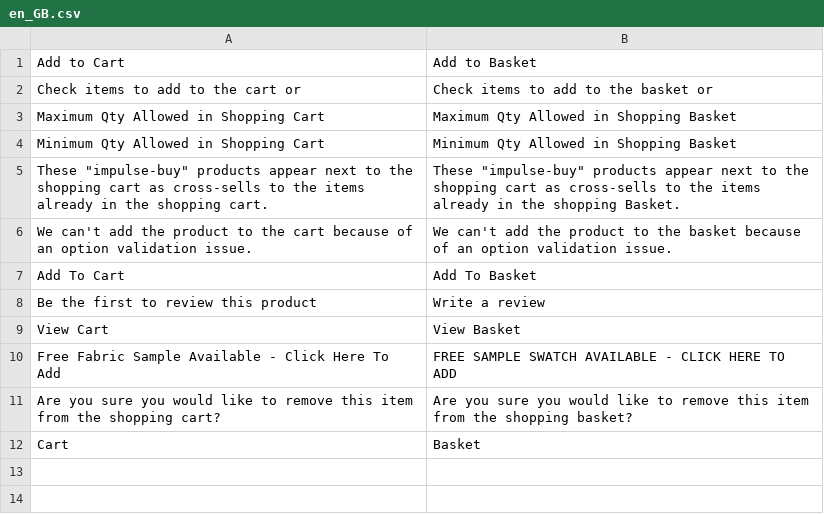
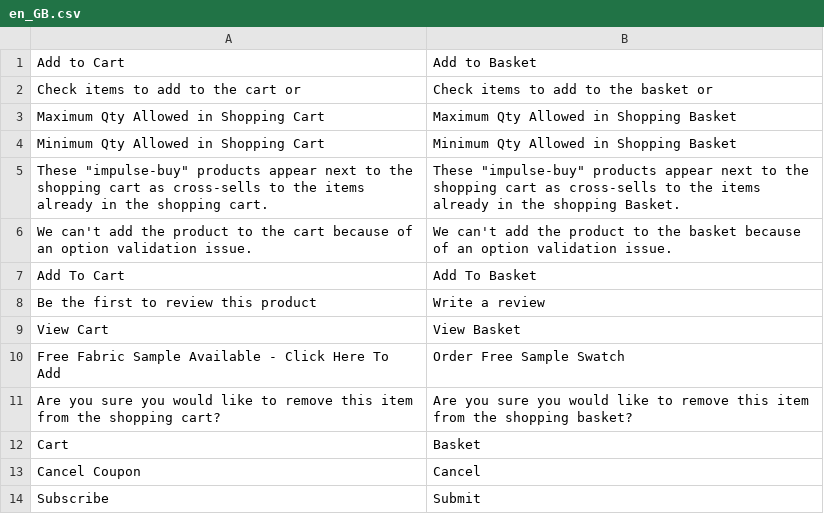
Before and after one commit to satyachandu11111/satyachandu11111, a CSV file: app/design/frontend/Homescapes/Develop/i18n/en_GB.csv, drawn as a sheet.

Commit message:
translation update

```diff
--- a/app/design/frontend/Homescapes/Develop/i18n/en_GB.csv
+++ b/app/design/frontend/Homescapes/Develop/i18n/en_GB.csv
@@ -9,4 +9,6 @@ Be the first to review this product,Write a review
 View Cart,View Basket
-Free Fabric Sample Available - Click Here To Add,FREE SAMPLE SWATCH AVAILABLE - CLICK HERE TO ADD
+Free Fabric Sample Available - Click Here To Add,Order Free Sample Swatch
 Are you sure you would like to remove this item from the shopping cart?,Are you sure you would like to remove this item from the shopping basket?
 Cart,Basket
+Cancel Coupon,Cancel
+Subscribe,Submit
```
Also changed, not shown: 1 other file.
